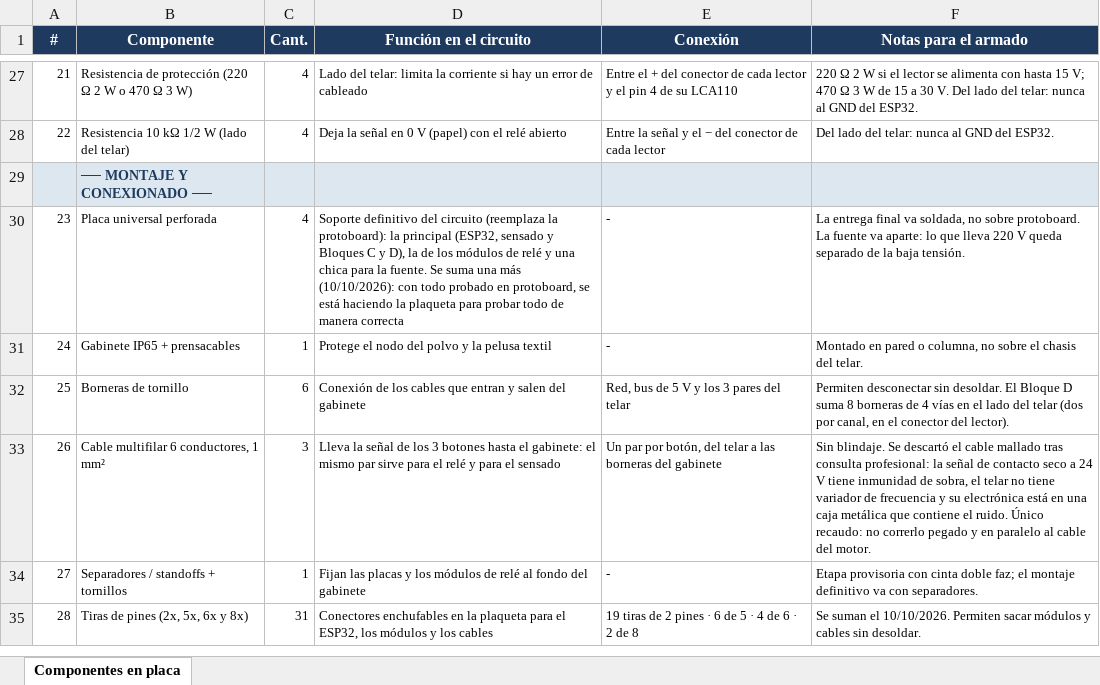
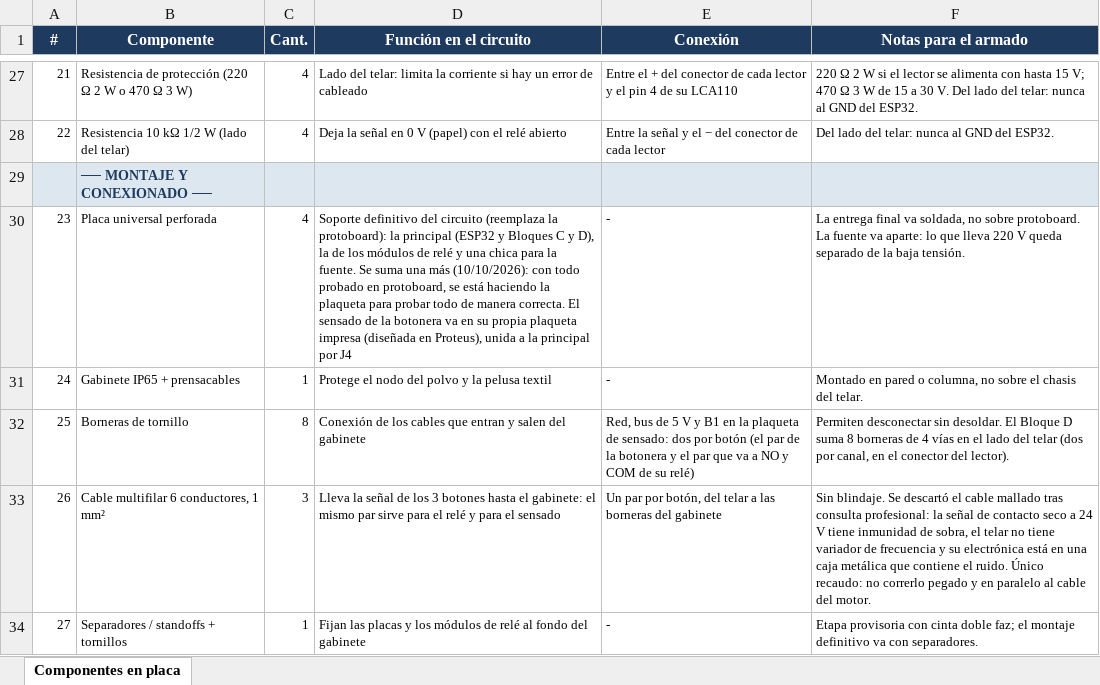
Before and after one commit to manfredojuanignacio08-prog/control_insercion_trama, an Excel workbook: documentacion_proyecto/Componentes_en_placa.xlsx, sheet Componentes en placa, drawn as a sheet; only a part is shown, gaps mark what is left out; the shorter side is filled out with more unchanged rows; values as stored, in another font and other column widths than the file's, no borders; the diff names each change by its address in the sheet, - before the commit and + after, or states it on an @@ line.

```diff
--- a/documentacion_proyecto/Componentes_en_placa.xlsx (sheet Componentes en placa)
+++ b/documentacion_proyecto/Componentes_en_placa.xlsx (sheet Componentes en placa)
-D30 (Función en el circuito): …la principal (ESP32, sensado y Bloques C y D), la de los módulos de relé y una chica para la fuente. Se suma una más (10/10/2026): con todo probado en protoboard, se está haciendo la plaqueta para probar todo de manera correcta
+D30 (Función en el circuito): …la principal (ESP32 y Bloques C y D), la de los módulos de relé y una chica para la fuente. Se suma una más (10/10/2026): con todo probado en protoboard, se está haciendo la plaqueta para probar todo de manera correcta. El sensado de la botonera va en su propia plaqueta impresa (diseñada en Proteus), unida a la principal por J4
-C32 (Cant.): 6
+C32 (Cant.): 8
-E32 (Conexión): …V y los 3 pares del telar
+E32 (Conexión): …V y B1 en la plaqueta de sensado: dos por botón (el par de la botonera y el par que va a NO y COM de su relé)
```
Also changed, not shown: 8 other files.
